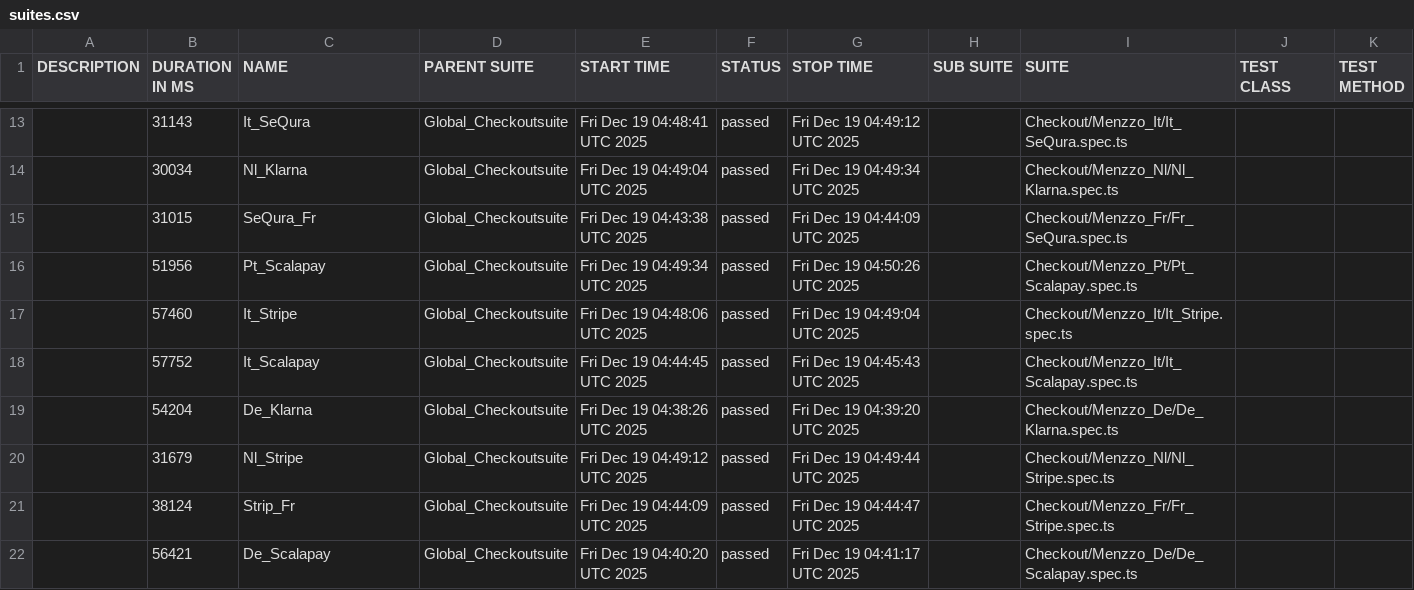
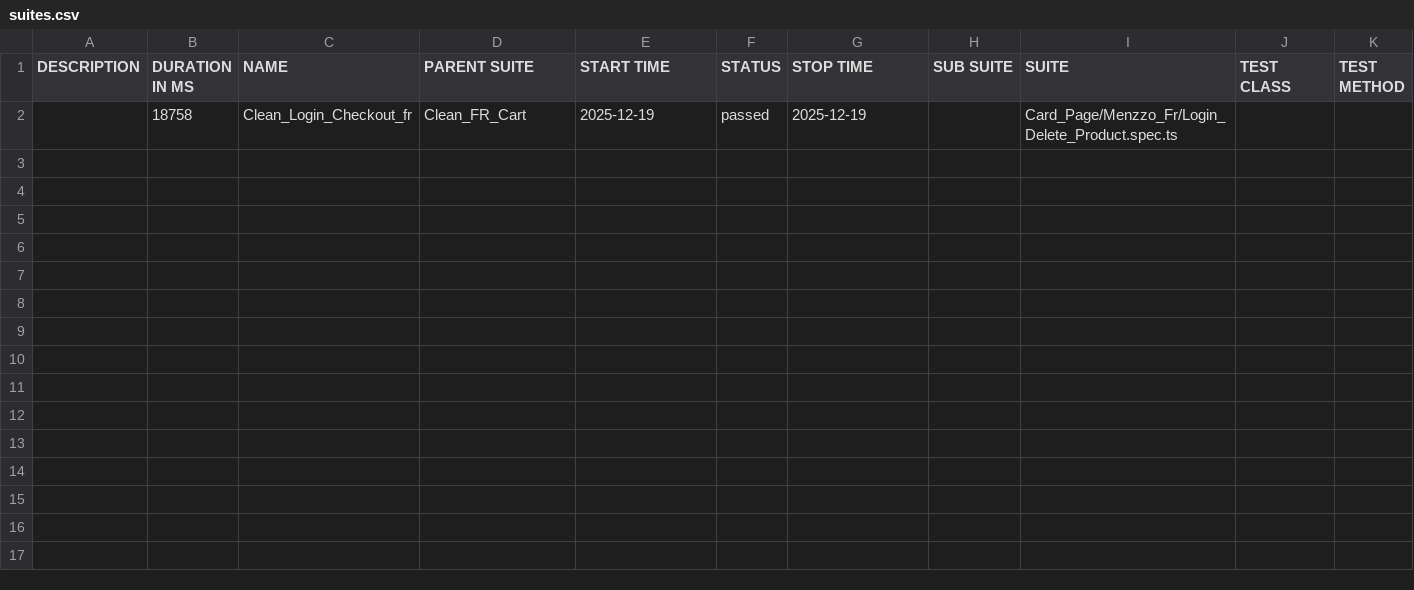
Before and after one commit to Seif0788/Menzzo_Checkout_Test, a CSV file: data/suites.csv, drawn as a sheet; only a part is shown, gaps mark what is left out; removed rows and columns are numbered as before the commit, all else as after; the diff covers the shown part only; the diff names each change by its address in the sheet, - before the commit and + after, or states it on an @@ line.

```diff
--- a/data/suites.csv
+++ b/data/suites.csv
-row 13:  | 31143 | It_SeQura | Global_Checkoutsuite | Fri Dec 19 04:48:41 UTC 2025 | passed | Fri Dec 19 04:49:12 UTC 2025 |  | Checkout/Menzzo_It/It_SeQura.spec.ts
-row 14:  | 30034 | Nl_Klarna | Global_Checkoutsuite | Fri Dec 19 04:49:04 UTC 2025 | passed | Fri Dec 19 04:49:34 UTC 2025 |  | Checkout/Menzzo_Nl/Nl_Klarna.spec.ts
-row 15:  | 31015 | SeQura_Fr | Global_Checkoutsuite | Fri Dec 19 04:43:38 UTC 2025 | passed | Fri Dec 19 04:44:09 UTC 2025 |  | Checkout/Menzzo_Fr/Fr_SeQura.spec.ts
-row 16:  | 51956 | Pt_Scalapay | Global_Checkoutsuite | Fri Dec 19 04:49:34 UTC 2025 | passed | Fri Dec 19 04:50:26 UTC 2025 |  | Checkout/Menzzo_Pt/Pt_Scalapay.spec.ts
-row 17:  | 57460 | It_Stripe | Global_Checkoutsuite | Fri Dec 19 04:48:06 UTC 2025 | passed | Fri Dec 19 04:49:04 UTC 2025 |  | Checkout/Menzzo_It/It_Stripe.spec.ts
-row 18:  | 57752 | It_Scalapay | Global_Checkoutsuite | Fri Dec 19 04:44:45 UTC 2025 | passed | Fri Dec 19 04:45:43 UTC 2025 |  | Checkout/Menzzo_It/It_Scalapay.spec.ts
-row 19:  | 54204 | De_Klarna | Global_Checkoutsuite | Fri Dec 19 04:38:26 UTC 2025 | passed | Fri Dec 19 04:39:20 UTC 2025 |  | Checkout/Menzzo_De/De_Klarna.spec.ts
-row 20:  | 31679 | Nl_Stripe | Global_Checkoutsuite | Fri Dec 19 04:49:12 UTC 2025 | passed | Fri Dec 19 04:49:44 UTC 2025 |  | Checkout/Menzzo_Nl/Nl_Stripe.spec.ts
-row 21:  | 38124 | Strip_Fr | Global_Checkoutsuite | Fri Dec 19 04:44:09 UTC 2025 | passed | Fri Dec 19 04:44:47 UTC 2025 |  | Checkout/Menzzo_Fr/Fr_Stripe.spec.ts
-row 22:  | 56421 | De_Scalapay | Global_Checkoutsuite | Fri Dec 19 04:40:20 UTC 2025 | passed | Fri Dec 19 04:41:17 UTC 2025 |  | Checkout/Menzzo_De/De_Scalapay.spec.ts
+row 2:  | 18758 | Clean_Login_Checkout_fr | Clean_FR_Cart | 2025-12-19 | passed | 2025-12-19 |  | Card_Page/Menzzo_Fr/Login_Delete_Product.spec.ts
```
Also changed, not shown: 11 removed rows elsewhere in this file, 55 other files.
